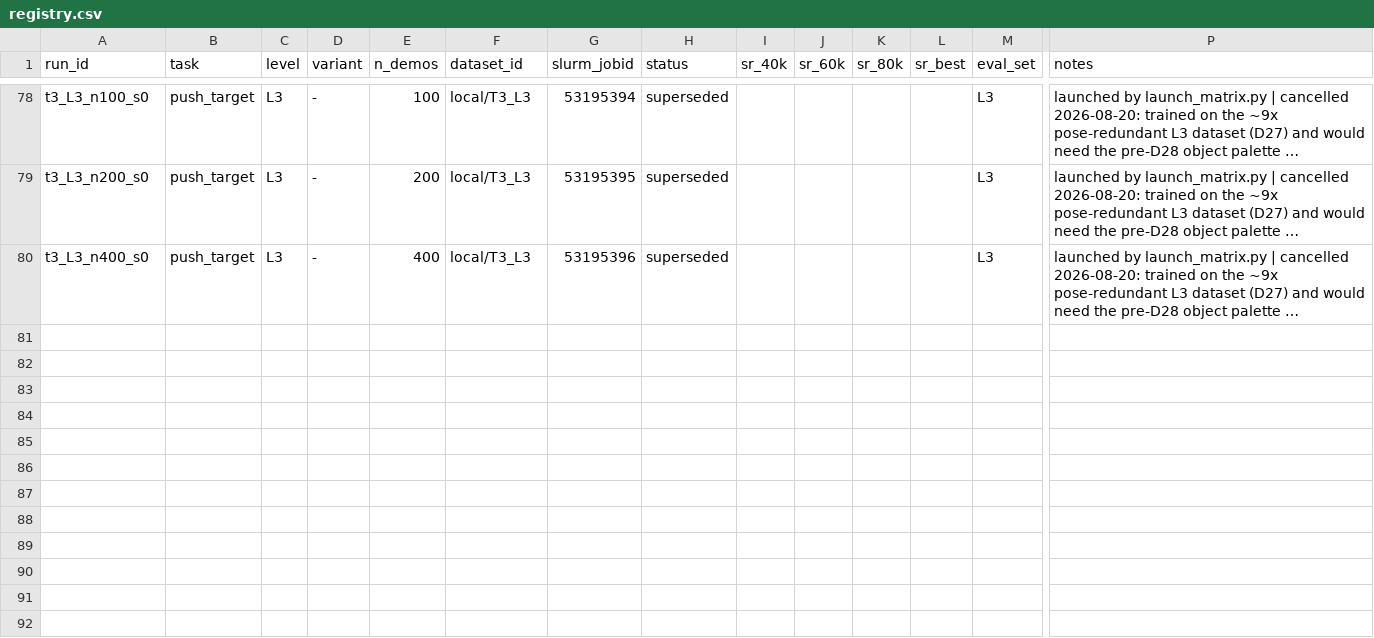
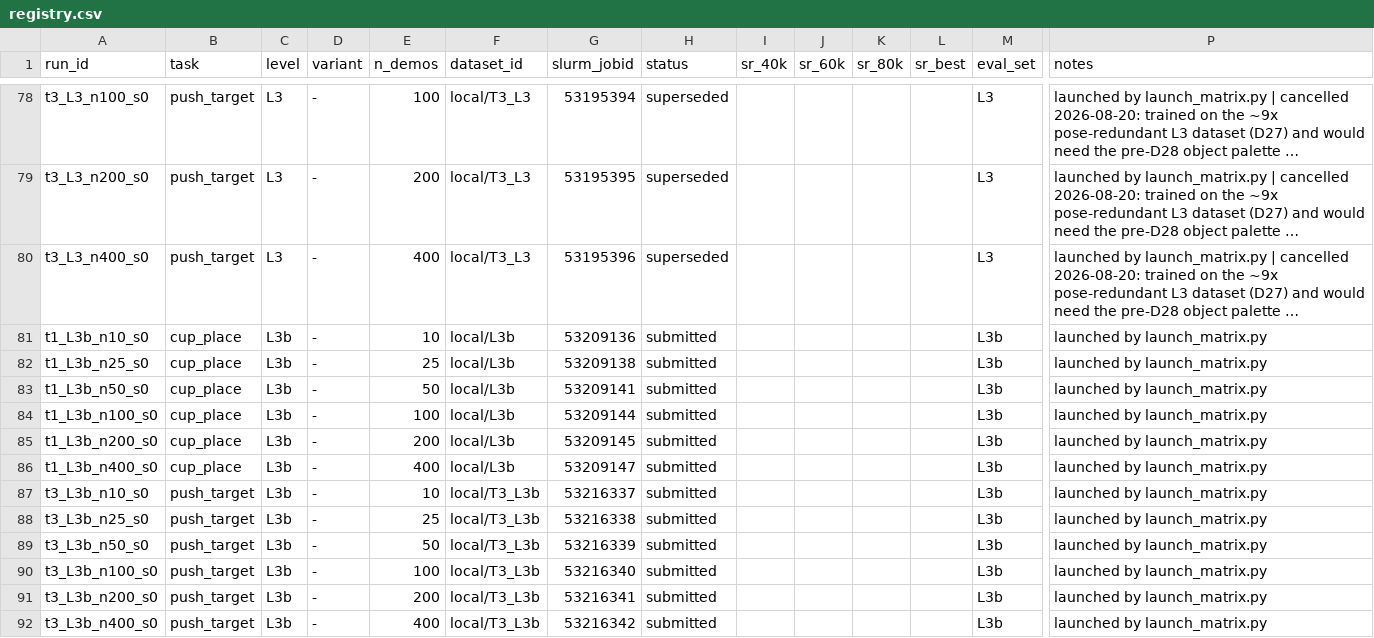
Before and after one commit to OliEfr/cost_of_generality, a CSV file: experiments/registry.csv, drawn as a sheet; only a part is shown, gaps mark what is left out; long unchanged cells end in …; rows hold the shown columns only; the diff names each change by its address in the sheet, - before the commit and + after, or states it on an @@ line.

```diff
--- a/experiments/registry.csv
+++ b/experiments/registry.csv
+row 81: t1_L3b_n10_s0 | cup_place | L3b | - | 10 | local/L3b | 53209136 | submitted |  |  |  |  | L3b | launched by launch_matrix.py
+row 82: t1_L3b_n25_s0 | cup_place | L3b | - | 25 | local/L3b | 53209138 | submitted |  |  |  |  | L3b | launched by launch_matrix.py
+row 83: t1_L3b_n50_s0 | cup_place | L3b | - | 50 | local/L3b | 53209141 | submitted |  |  |  |  | L3b | launched by launch_matrix.py
+row 84: t1_L3b_n100_s0 | cup_place | L3b | - | 100 | local/L3b | 53209144 | submitted |  |  |  |  | L3b | launched by launch_matrix.py
+row 85: t1_L3b_n200_s0 | cup_place | L3b | - | 200 | local/L3b | 53209145 | submitted |  |  |  |  | L3b | launched by launch_matrix.py
+row 86: t1_L3b_n400_s0 | cup_place | L3b | - | 400 | local/L3b | 53209147 | submitted |  |  |  |  | L3b | launched by launch_matrix.py
+row 87: t3_L3b_n10_s0 | push_target | L3b | - | 10 | local/T3_L3b | 53216337 | submitted |  |  |  |  | L3b | launched by launch_matrix.py
+row 88: t3_L3b_n25_s0 | push_target | L3b | - | 25 | local/T3_L3b | 53216338 | submitted |  |  |  |  | L3b | launched by launch_matrix.py
+row 89: t3_L3b_n50_s0 | push_target | L3b | - | 50 | local/T3_L3b | 53216339 | submitted |  |  |  |  | L3b | launched by launch_matrix.py
+row 90: t3_L3b_n100_s0 | push_target | L3b | - | 100 | local/T3_L3b | 53216340 | submitted |  |  |  |  | L3b | launched by launch_matrix.py
+row 91: t3_L3b_n200_s0 | push_target | L3b | - | 200 | local/T3_L3b | 53216341 | submitted |  |  |  |  | L3b | launched by launch_matrix.py
+row 92: t3_L3b_n400_s0 | push_target | L3b | - | 400 | local/T3_L3b | 53216342 | submitted |  |  |  |  | L3b | launched by launch_matrix.py
```
Also changed, not shown: 2 other files.
